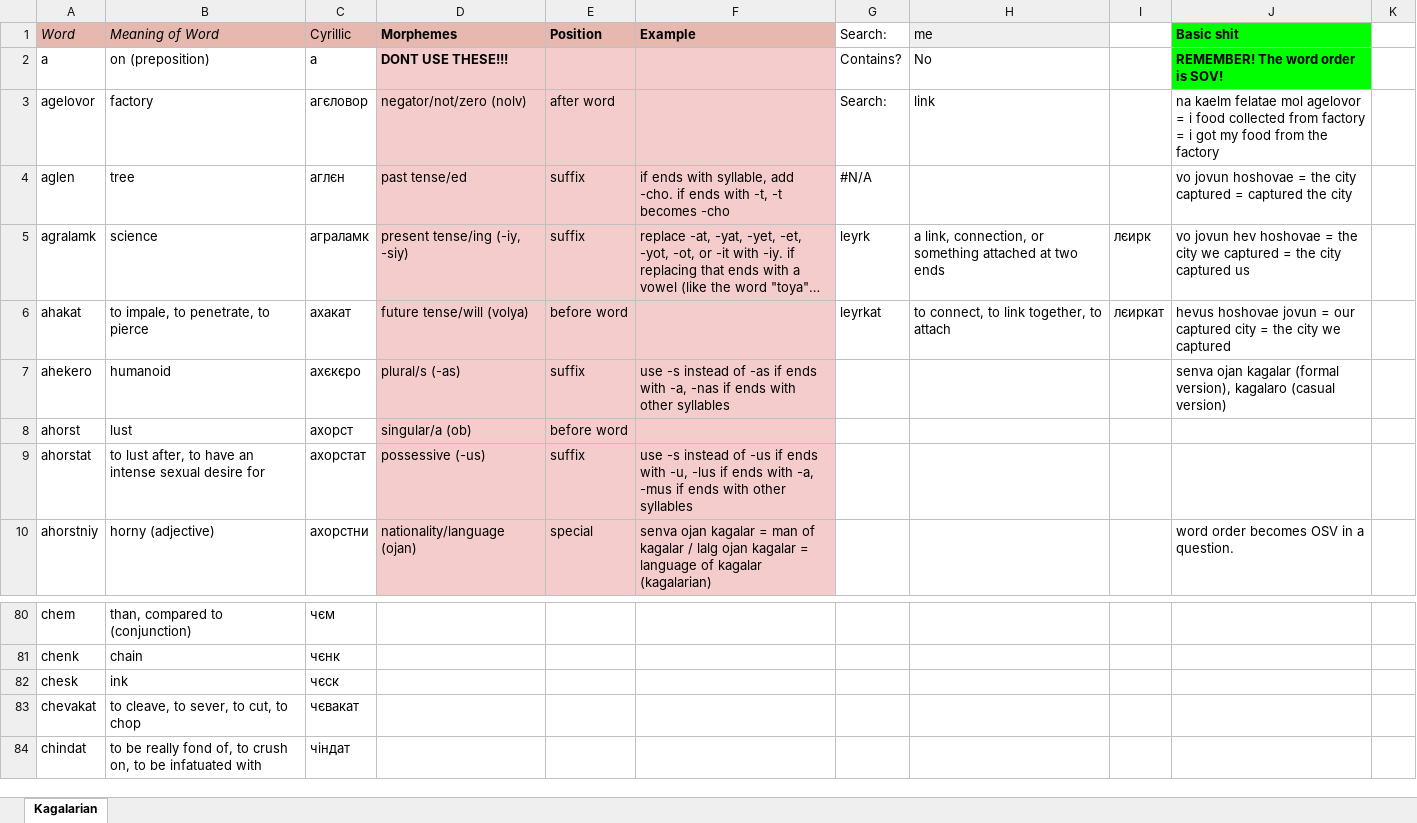
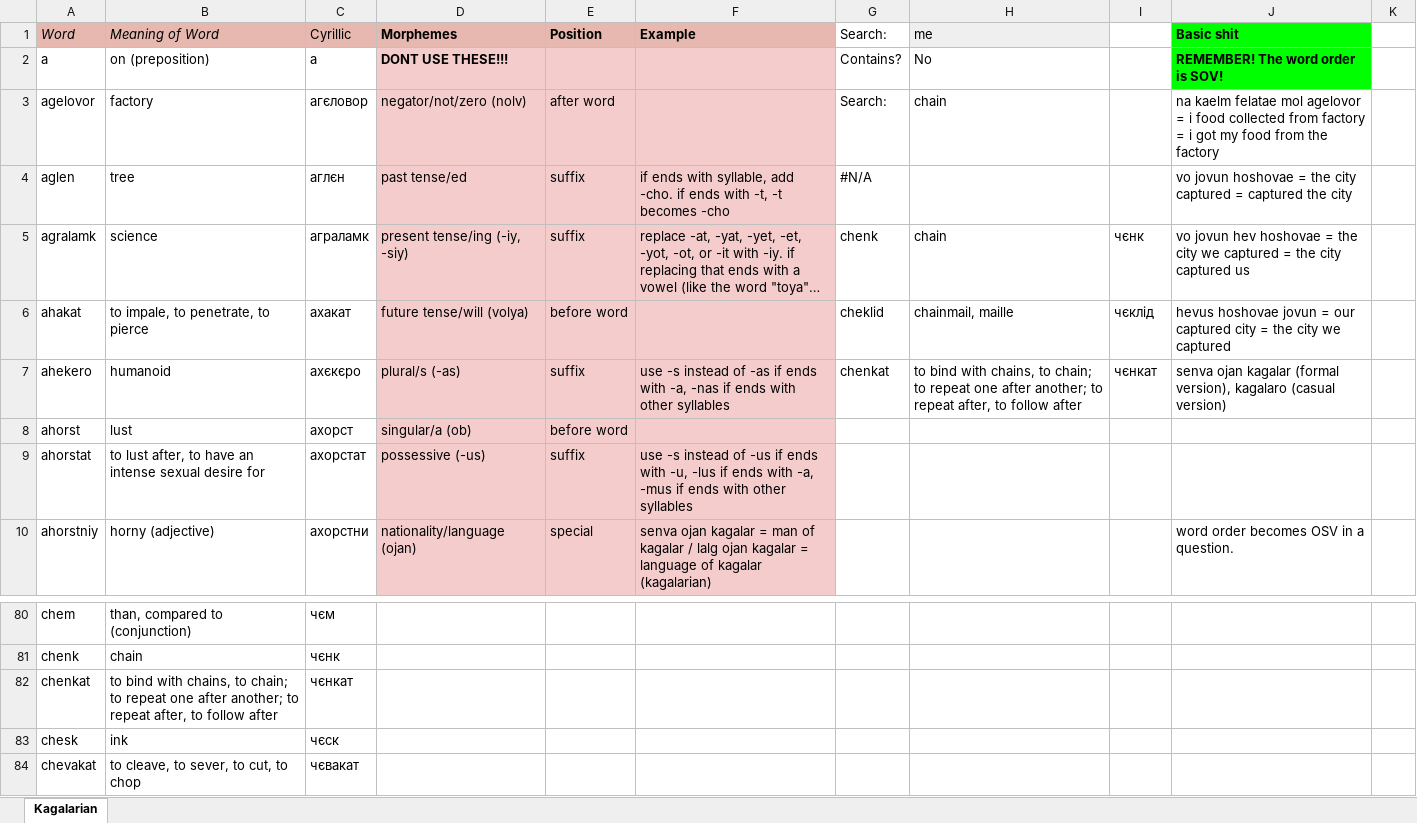
Before and after one commit to Oneo64/Starlattice, an Excel workbook: Conlangs/Sci-Fi Languages.xlsx, sheet Kagalarian, drawn as a sheet; only a part is shown, gaps mark what is left out; the shorter side is filled out with more unchanged rows; long unchanged cells end in …; values as stored, in another font and other column widths than the file's, no borders; charts and pictures not drawn; the diff names each change by its address in the sheet, - before the commit and + after, or states it on an @@ line.

```diff
--- a/Conlangs/Sci-Fi Languages.xlsx (sheet Kagalarian)
+++ b/Conlangs/Sci-Fi Languages.xlsx (sheet Kagalarian)
-H3 (me): link
+H3 (me): chain
-G5 (Search:): leyrk
+G5 (Search:): chenk
-H5 (me): a link, connection, or something attached at two ends
+H5 (me): chain
-I5: лєирк
+I5: чєнк
-G6 (Search:): leyrkat
+G6 (Search:): cheklid
-H6 (me): to connect, to link together, to attach
+H6 (me): chainmail, maille
-I6: лєиркат
+I6: чєклід
-G7 (Search:): (empty)
+G7 (Search:): chenkat
-H7 (me): (empty)
+H7 (me): to bind with chains, to chain; to repeat one after another; to repeat after, to follow after
-I7: (empty)
+I7: чєнкат
+row 82: chenkat | to bind with chains, to chain; to repeat one after another; to repeat after, to follow after | чєнкат
```
Also changed, not shown: 1 other file.
